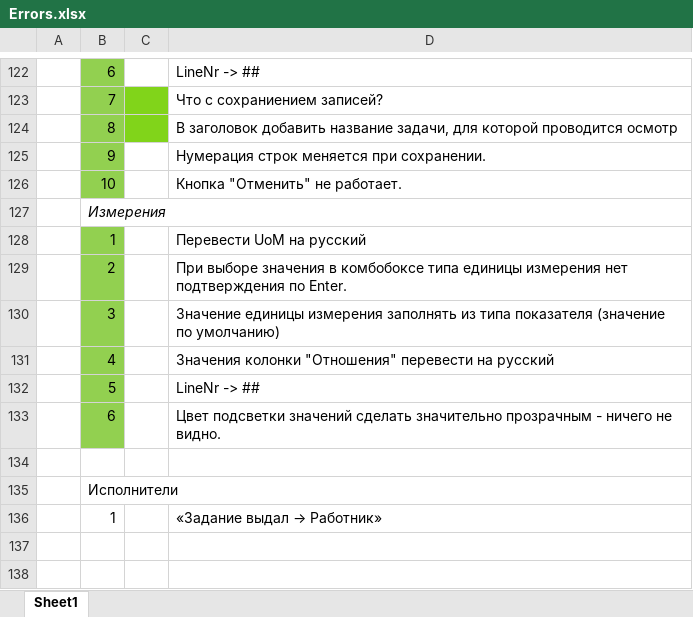
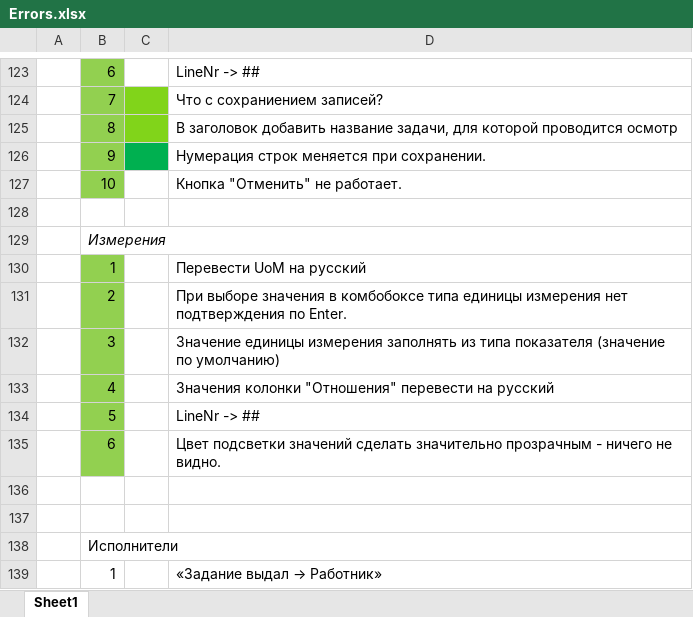
Before and after one commit to tvolodi-ab/ASCOA, an Excel workbook: Errors.xlsx, sheet Sheet1, drawn as a sheet; only a part is shown, gaps mark what is left out; values as stored, in another font and other column widths than the file's, no borders; addresses are those after the commit; the diff covers the shown part only; the diff names each change by its address in the sheet, - before the commit and + after, or states it on an @@ line.

```diff
--- a/Errors.xlsx (sheet Sheet1)
+++ b/Errors.xlsx (sheet Sheet1)
-C126 fill: none
+C126 fill: #00B050
+row 128: (empty)
+row 136: (empty)
```
Also changed, not shown: 1 added row, 1 edited cell and cell formats elsewhere in this sheet.
